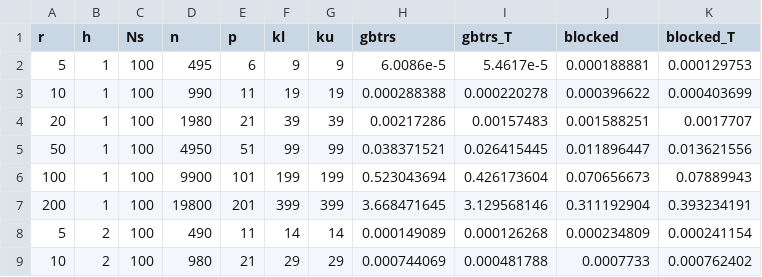
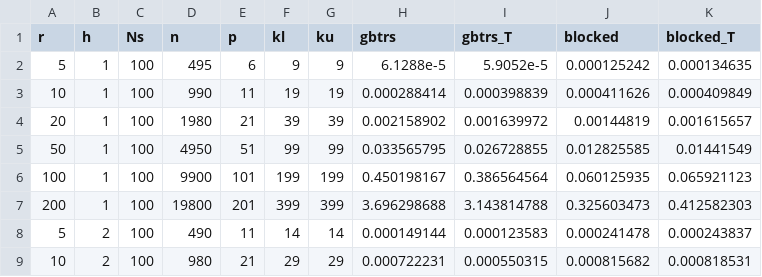
Before and after one commit to gasagna/BorderedMatrices.jl, a CSV file: benchmark/results_solves.csv, drawn as a sheet; only a part is shown; the diff covers the shown part only.

```diff
--- a/benchmark/results_solves.csv
+++ b/benchmark/results_solves.csv
@@ -1,9 +1,9 @@
 r,h,Ns,n,p,kl,ku,gbtrs,gbtrs_T,blocked,blocked_T
-5,1,100,495,6,9,9,6.0086e-5,5.4617e-5,0.000188881,0.000129753
-10,1,100,990,11,19,19,0.000288388,0.000220278,0.000396622,0.000403699
-20,1,100,1980,21,39,39,0.00217286,0.00157483,0.001588251,0.0017707
-50,1,100,4950,51,99,99,0.038371521,0.026415445,0.011896447,0.013621556
-100,1,100,9900,101,199,199,0.523043694,0.426173604,0.070656673,0.07889943
-200,1,100,19800,201,399,399,3.668471645,3.129568146,0.311192904,0.393234191
-5,2,100,490,11,14,14,0.000149089,0.000126268,0.000234809,0.000241154
-10,2,100,980,21,29,29,0.000744069,0.000481788,0.0007733,0.000762402
+5,1,100,495,6,9,9,6.1288e-5,5.9052e-5,0.000125242,0.000134635
+10,1,100,990,11,19,19,0.000288414,0.000398839,0.000411626,0.000409849
+20,1,100,1980,21,39,39,0.002158902,0.001639972,0.00144819,0.001615657
+50,1,100,4950,51,99,99,0.033565795,0.026728855,0.012825585,0.01441549
+100,1,100,9900,101,199,199,0.450198167,0.386564564,0.060125935,0.065921123
+200,1,100,19800,201,399,399,3.696298688,3.143814788,0.325603473,0.412582303
+5,2,100,490,11,14,14,0.000149144,0.000123583,0.000241478,0.000243837
+10,2,100,980,21,29,29,0.000722231,0.000550315,0.000815682,0.000818531
```
Also changed, not shown: 40 edited cells elsewhere in this file, 1 other file.
